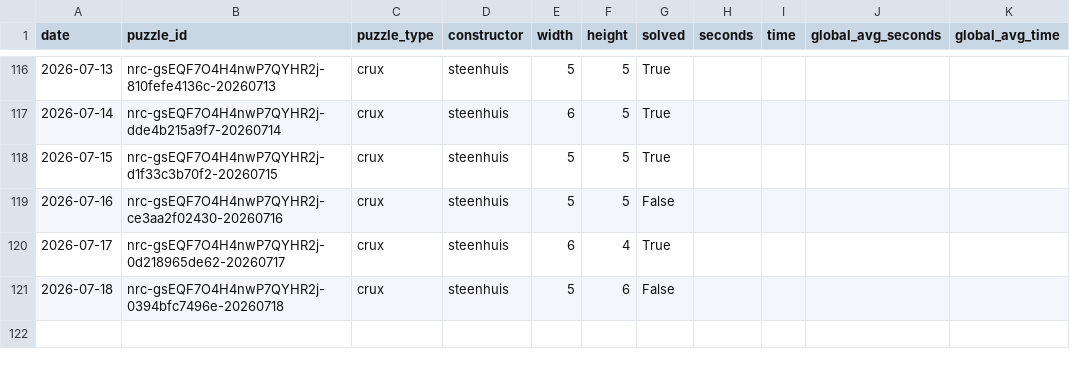
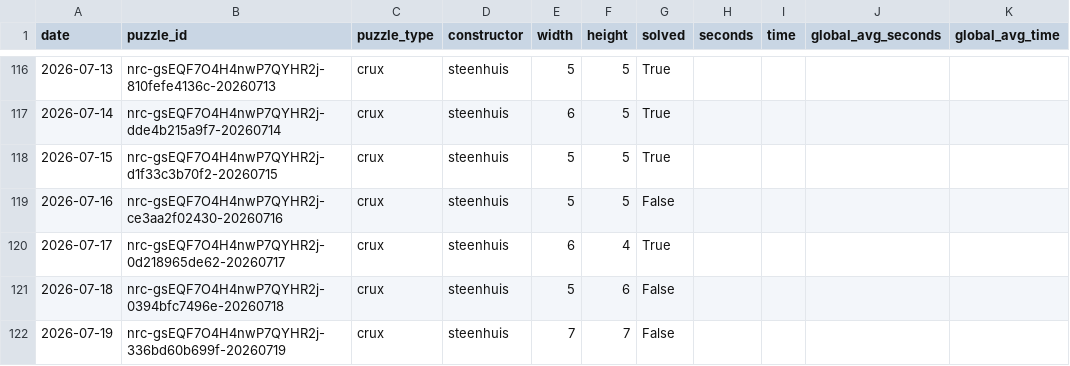
Before and after one commit to daanvdweijden/daanvdweijden.github.io, a CSV file: data/crux_scores.csv, drawn as a sheet; only a part is shown, gaps mark what is left out.

```diff
--- a/data/crux_scores.csv
+++ b/data/crux_scores.csv
@@ -121 +121,2 @@ date,puzzle_id,puzzle_type,constructor,width,height,solved,seconds,time,global_a
 2026-07-18,nrc-gsEQF7O4H4nwP7QYHR2j-0394bfc7496e-20260718,crux,steenhuis,5,6,False,,,,
+2026-07-19,nrc-gsEQF7O4H4nwP7QYHR2j-336bd60b699f-20260719,crux,steenhuis,7,7,False,,,,
```
Also changed, not shown: data/nyt_games.csv, 2 other files.
